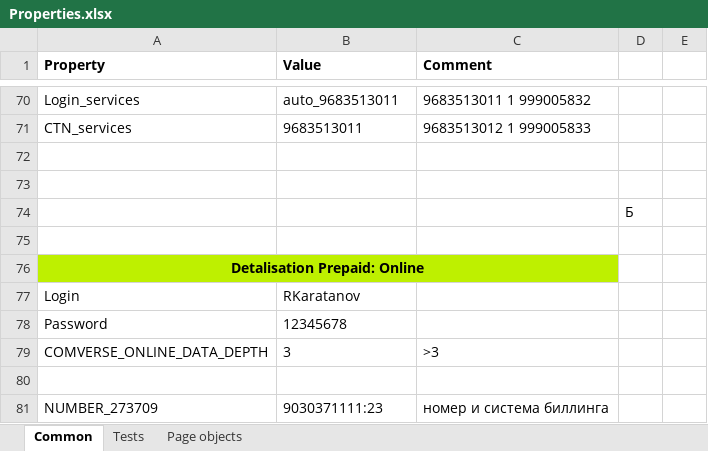
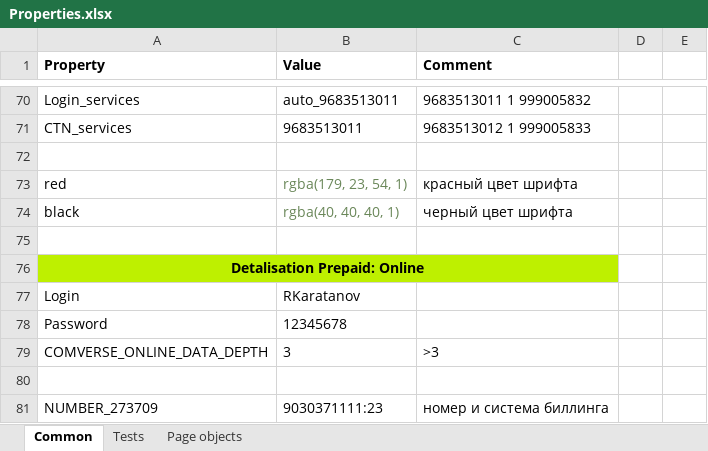
Before and after one commit to magnus80/Autotests, an Excel workbook: src/main/resources/Properties.xlsx, sheet Common, drawn as a sheet; only a part is shown, gaps mark what is left out; values as stored, in another font and other column widths than the file's, no borders; removed rows and columns are numbered as before the commit, all else as after; the diff names each change by its address in the sheet, - before the commit and + after, or states it on an @@ line.

Commit message:
Цвета перенесены в Excel, написан новы ассерт

```diff
--- a/src/main/resources/Properties.xlsx (sheet Common)
+++ b/src/main/resources/Properties.xlsx (sheet Common)
-row 73: (empty)
+row 73: red | rgba(179, 23, 54, 1) | красный цвет шрифта
-row 74:  |  |  | Б
+row 74: black | rgba(40, 40, 40, 1) | черный цвет шрифта
```
Also changed, not shown: 8 other files.
